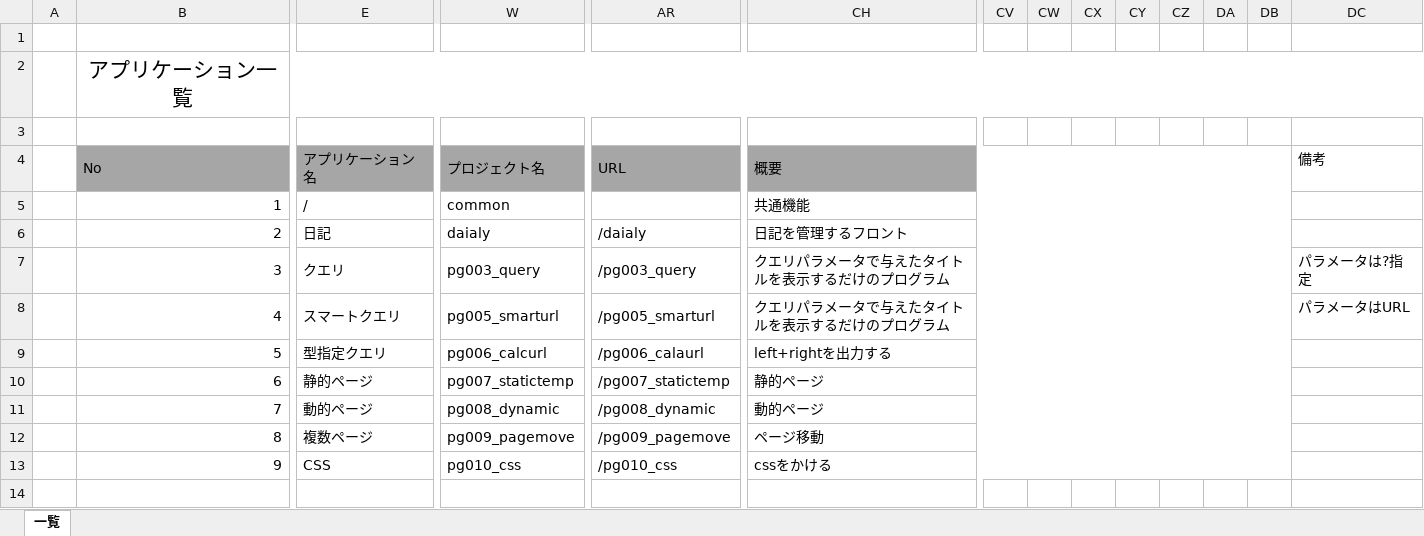
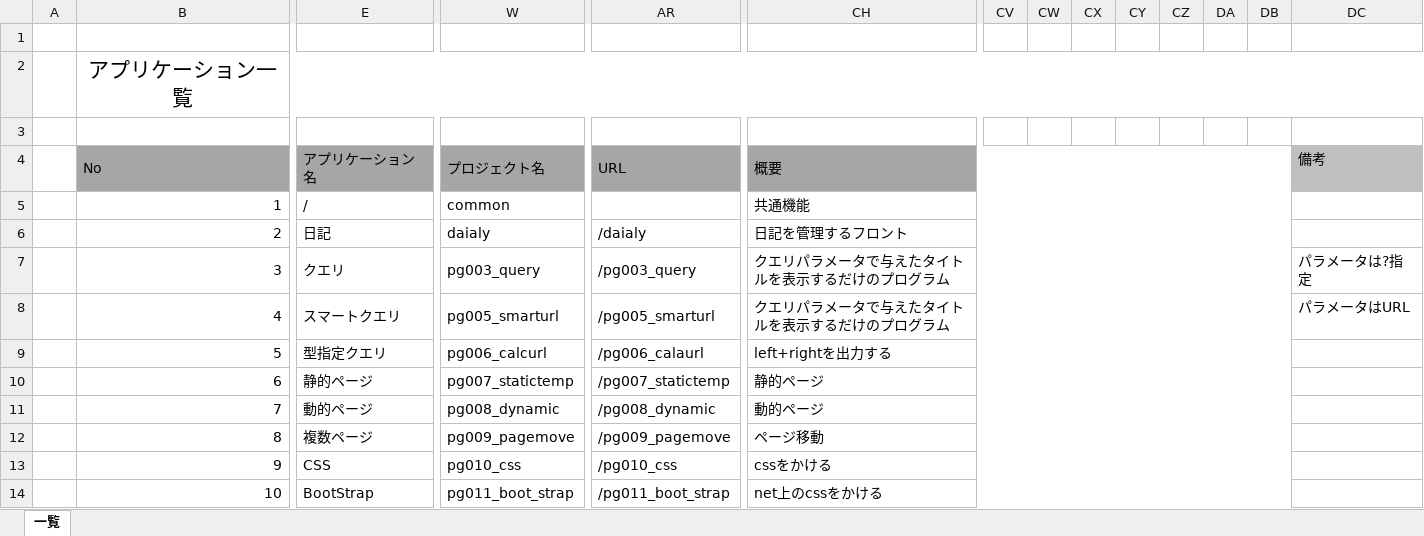
Before and after one commit to SazanamiInko/django_base, an Excel workbook: doc/アプリケーション一覧.xlsx, sheet 一覧, drawn as a sheet; only a part is shown, gaps mark what is left out; values as stored, in another font and other column widths than the file's, no borders; rows hold the shown columns only; the diff names each change by its address in the sheet, - before the commit and + after, or states it on an @@ line.

Commit message:
PG011:BootStrap

```diff
--- a/doc/アプリケーション一覧.xlsx (sheet 一覧)
+++ b/doc/アプリケーション一覧.xlsx (sheet 一覧)
-DC4 fill: none
+DC4 fill: #BFBFBF
+row 14:  | 10 | BootStrap | pg011_boot_strap | /pg011_boot_strap | net上のcssをかける
```
Also changed, not shown: 12 other files.
